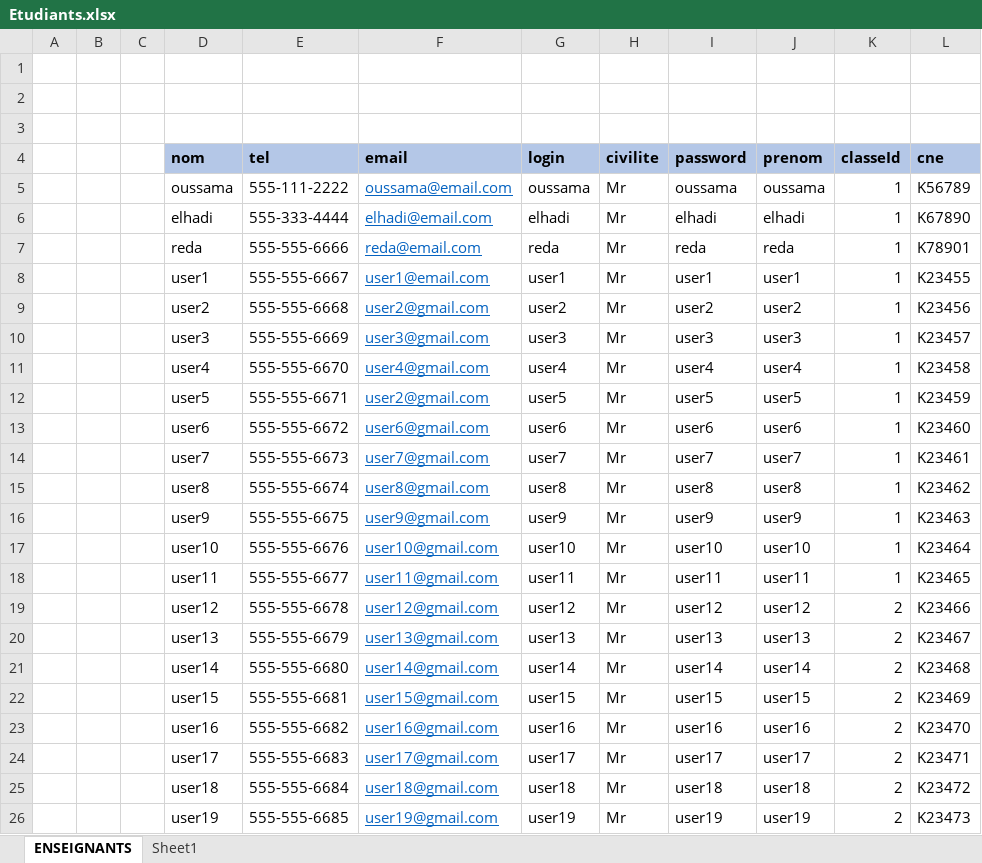
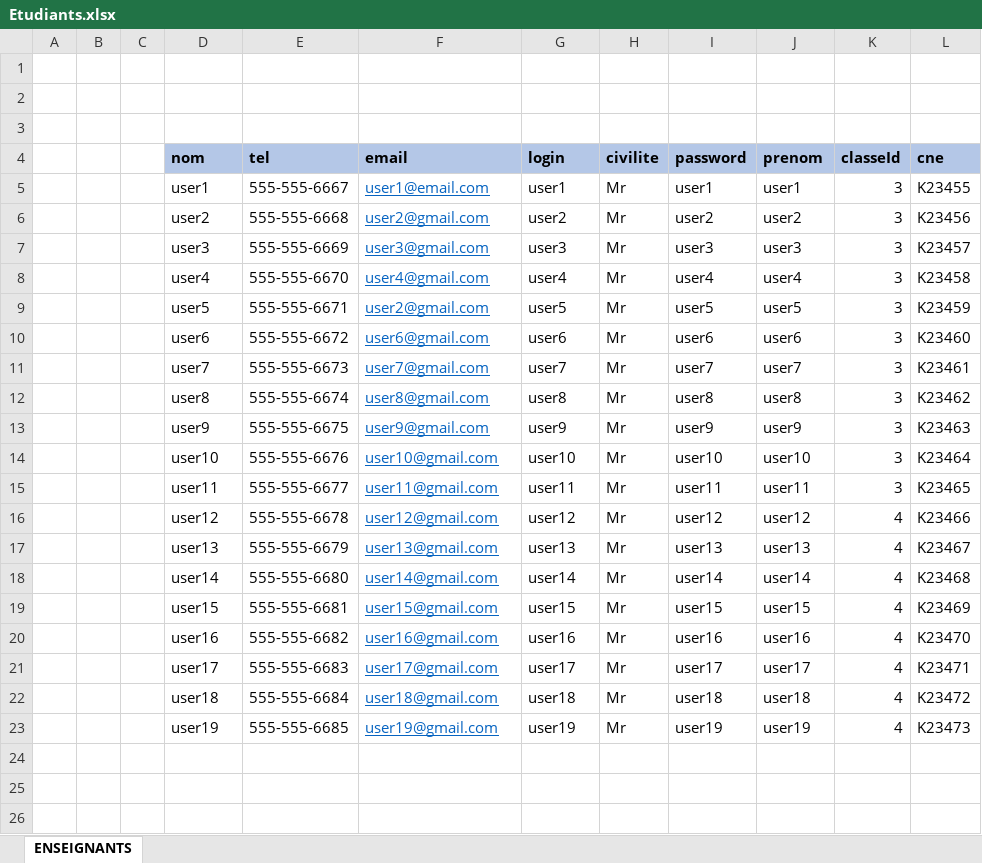
Before and after one commit to edwinref/blanded_learning, an Excel workbook: src/assets/DataCSV/Etudiants.xlsx, sheet ENSEIGNANTS, drawn as a sheet; values as stored, in another font and other column widths than the file's, no borders; table styles not drawn; removed rows and columns are numbered as before the commit, all else as after; the diff names each change by its address in the sheet, - before the commit and + after, or states it on an @@ line.

```diff
--- a/src/assets/DataCSV/Etudiants.xlsx (sheet ENSEIGNANTS)
+++ b/src/assets/DataCSV/Etudiants.xlsx (sheet ENSEIGNANTS)
-sheet tab: Sheet1
-row 5:  |  |  | oussama | 555-111-2222 | oussama@email.com | oussama | Mr | oussama | oussama | 1 | K56789
-row 6:  |  |  | elhadi | 555-333-4444 | elhadi@email.com | elhadi | Mr | elhadi | elhadi | 1 | K67890
-row 7:  |  |  | reda | 555-555-6666 | reda@email.com | reda | Mr | reda | reda | 1 | K78901
-K5:K15 (classeId): 1
+K5:K15 (classeId): 3
-K16:K23 (classeId): 2
+K16:K23 (classeId): 4
```
Also changed, not shown: src/assets/DataCSV/Filieres.xlsx, src/assets/DataCSV/Profs.xlsx, 1 other file.
